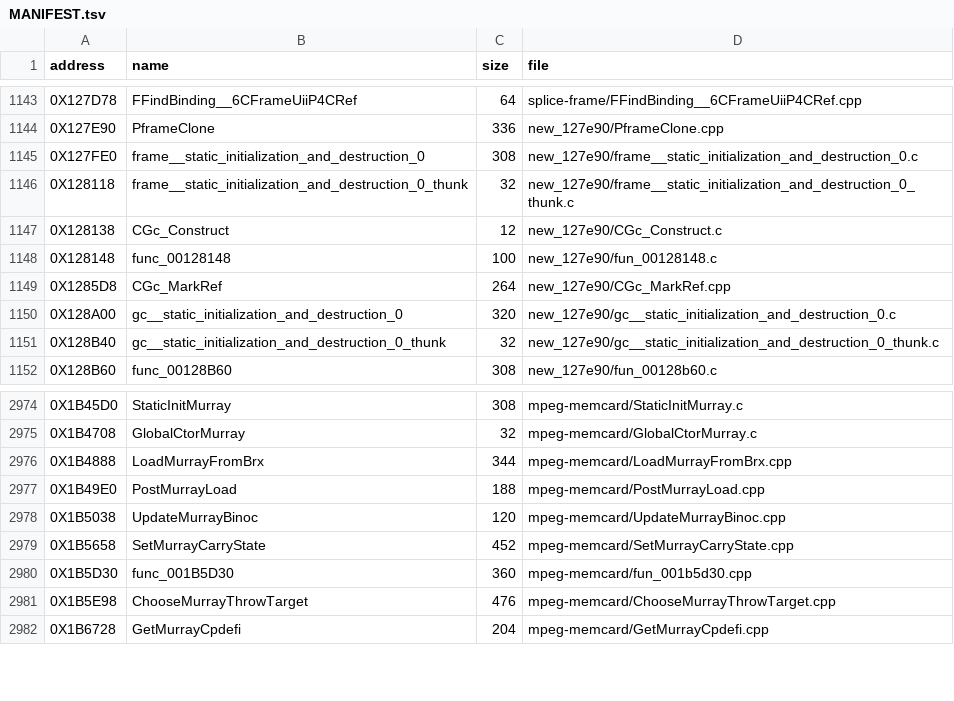
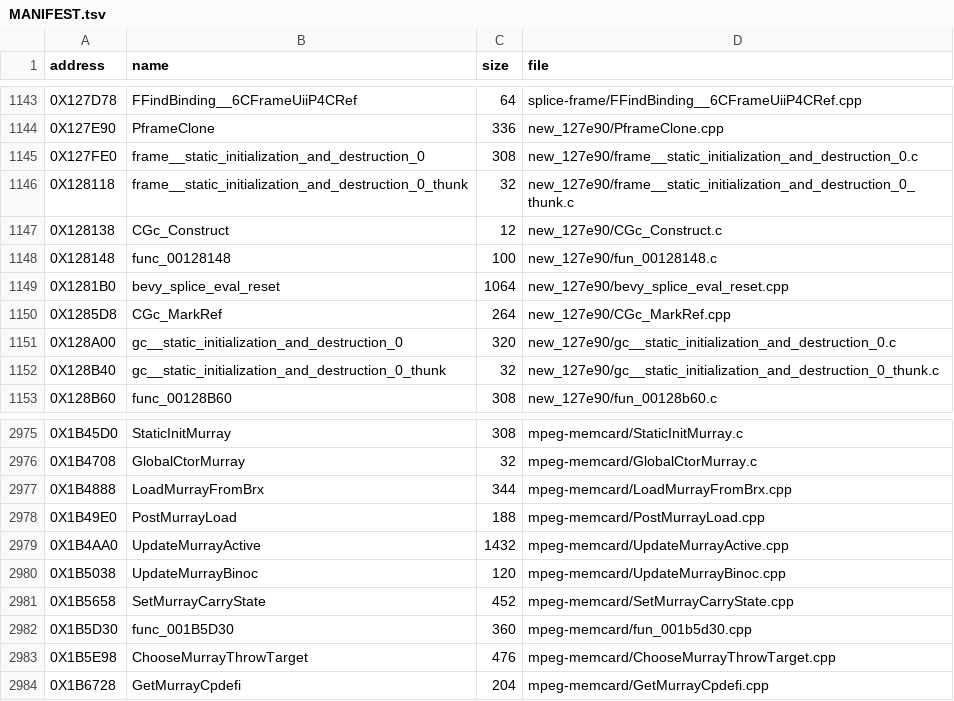
Before and after one commit to Blightwidow/rogue-byte, a TSV file: src/MANIFEST.tsv, drawn as a sheet; only a part is shown, gaps mark what is left out; the diff names each change by its address in the sheet, - before the commit and + after, or states it on an @@ line.

```diff
--- a/src/MANIFEST.tsv
+++ b/src/MANIFEST.tsv
+row 1149: 0X1281B0 | bevy_splice_eval_reset | 1064 | new_127e90/bevy_splice_eval_reset.cpp
+row 2979: 0X1B4AA0 | UpdateMurrayActive | 1432 | mpeg-memcard/UpdateMurrayActive.cpp
```
Also changed, not shown: config/eu/addresses.tsv, config/eu/c_status.tsv, 20 other files.
